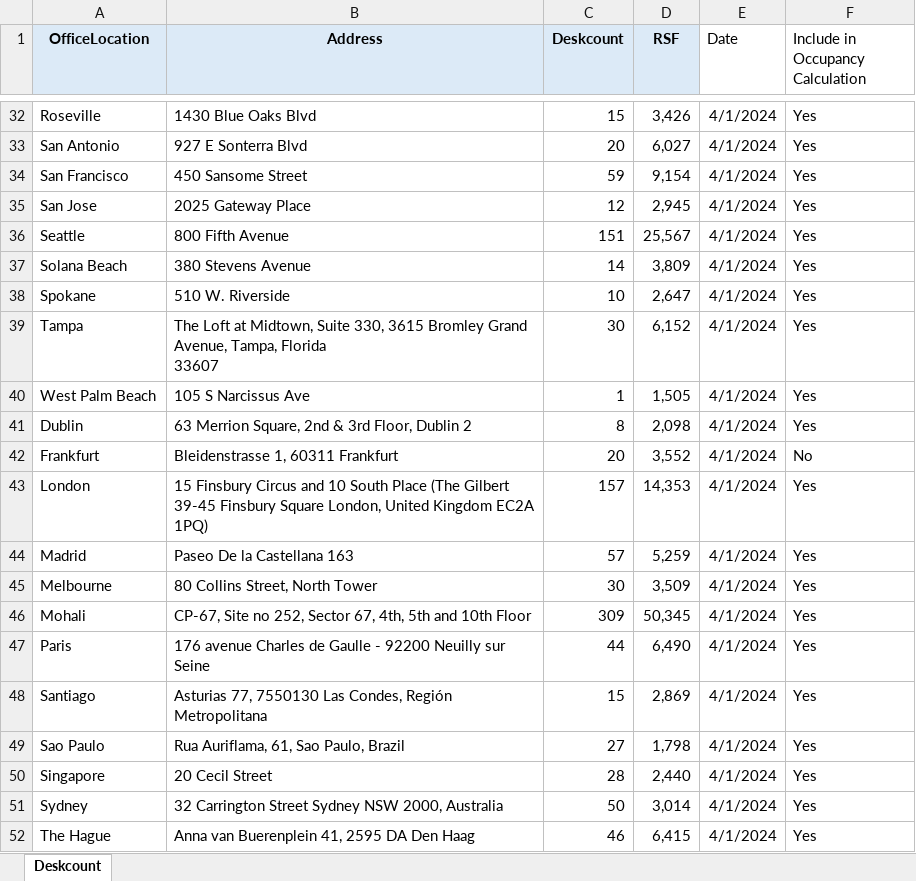
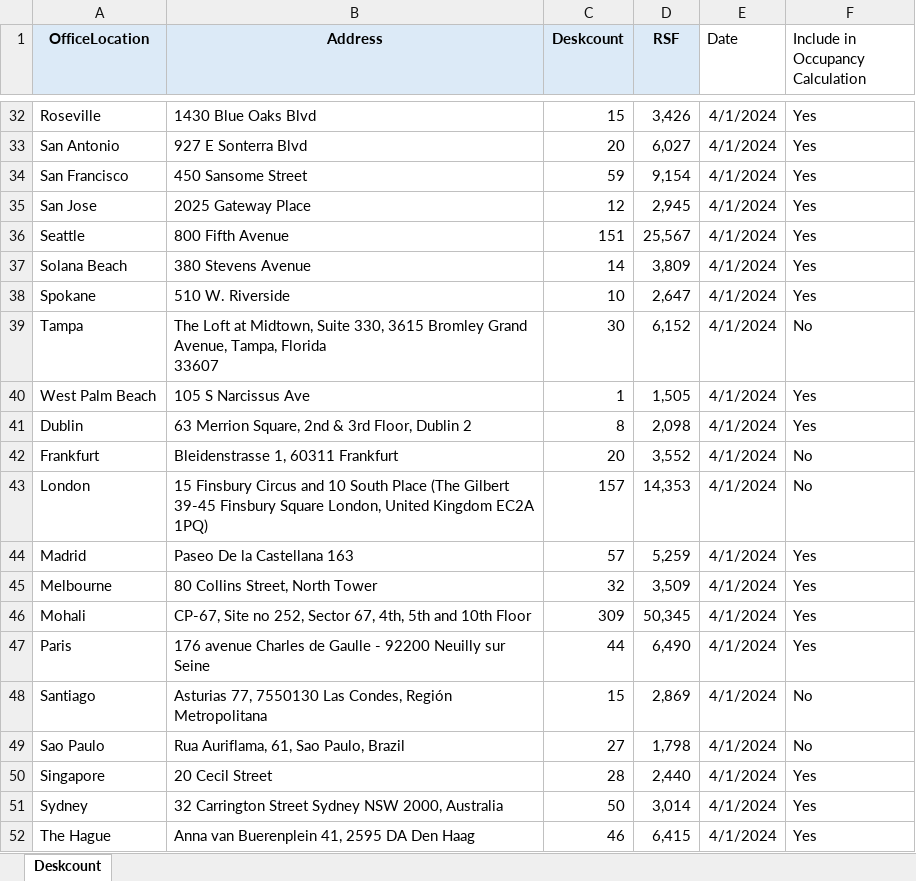
Before and after one commit to GSJake/cos_office_occupancy_pipeline, an Excel workbook: Inputs/Deskcount/2024/April Deskcount.xlsx, sheet Deskcount, drawn as a sheet; only a part is shown, gaps mark what is left out; values as stored, in another font and other column widths than the file's, no borders; the diff names each change by its address in the sheet, - before the commit and + after, or states it on an @@ line.

```diff
--- a/Inputs/Deskcount/2024/April Deskcount.xlsx (sheet Deskcount)
+++ b/Inputs/Deskcount/2024/April Deskcount.xlsx (sheet Deskcount)
-F39 (Include in Occupancy Calculation): Yes
+F39 (Include in Occupancy Calculation): No
-F43 (Include in Occupancy Calculation): Yes
+F43 (Include in Occupancy Calculation): No
-C45 (Deskcount): 30
+C45 (Deskcount): 32
-F48:F49 (Include in Occupancy Calculation): Yes
+F48:F49 (Include in Occupancy Calculation): No
```
Also changed, not shown: Inputs/Deskcount/2024/June Deskcount.xlsx, Inputs/Deskcount/2024/May Deskcount.xlsx, 24 other files.
